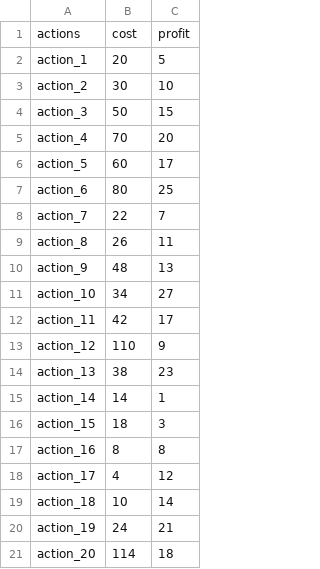
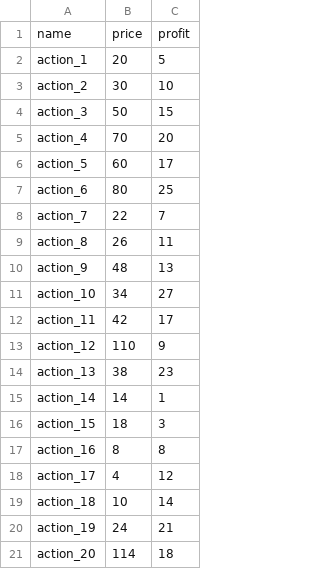
Before and after one commit to Cocorico84/algoinvestandtrade, a CSV file: bruteforce_data.csv, drawn as a sheet.

```diff
--- a/bruteforce_data.csv
+++ b/bruteforce_data.csv
@@ -1,2 +1,2 @@
-actions,cost,profit
+name,price,profit
 action_1,20,5
```
Also changed, not shown: 3 other files.
